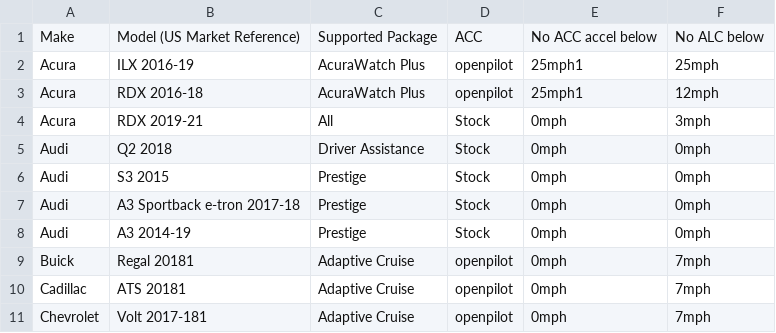
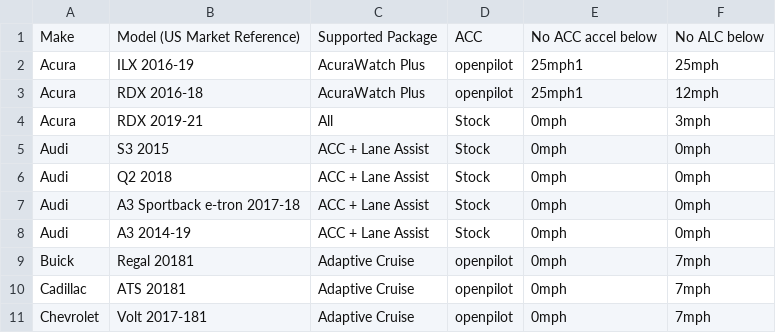
Before and after one commit to bbennett80/comma_vehicles, a CSV file: comma_vehicles.csv, drawn as a sheet; only a part is shown.

```diff
--- a/comma_vehicles.csv
+++ b/comma_vehicles.csv
@@ -4,6 +4,6 @@ Acura,RDX 2016-18,AcuraWatch Plus,openpilot,25mph1,12mph
 Acura,RDX 2019-21,All,Stock,0mph,3mph
-Audi,Q2 2018,Driver Assistance,Stock,0mph,0mph
-Audi,S3 2015,Prestige,Stock,0mph,0mph
-Audi,A3 Sportback e-tron 2017-18,Prestige,Stock,0mph,0mph
-Audi,A3 2014-19,Prestige,Stock,0mph,0mph
+Audi,S3 2015,ACC + Lane Assist,Stock,0mph,0mph
+Audi,Q2 2018,ACC + Lane Assist,Stock,0mph,0mph
+Audi,A3 Sportback e-tron 2017-18,ACC + Lane Assist,Stock,0mph,0mph
+Audi,A3 2014-19,ACC + Lane Assist,Stock,0mph,0mph
 Buick,Regal 20181,Adaptive Cruise,openpilot,0mph,7mph
```
